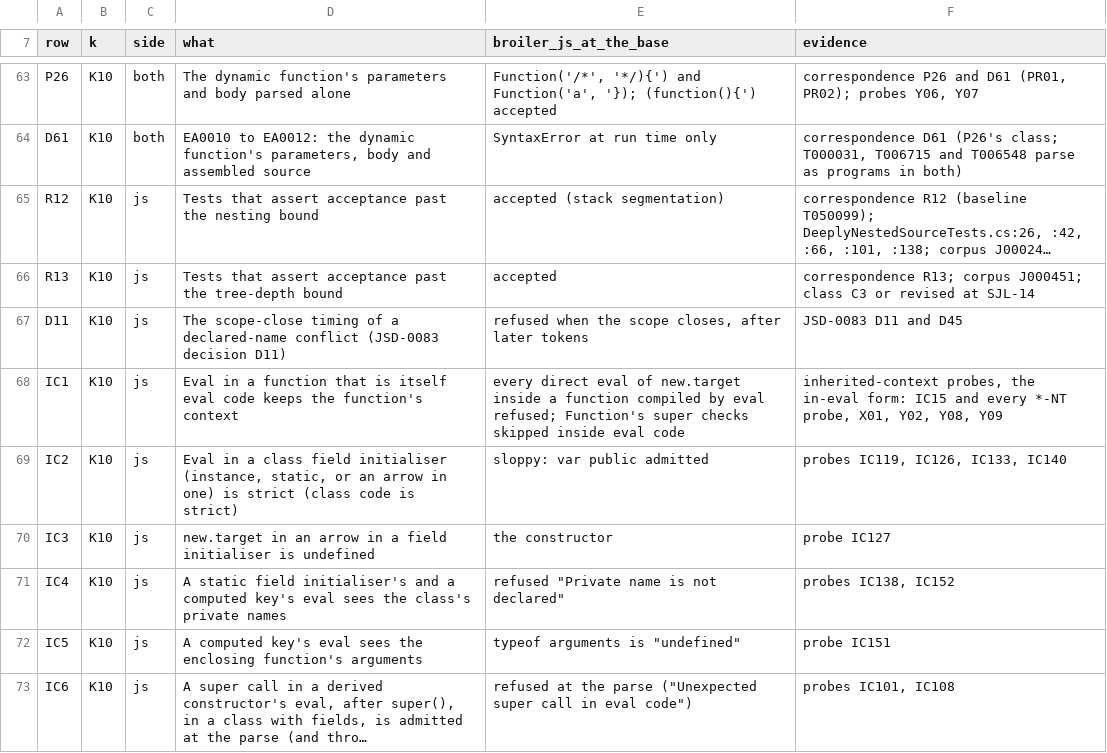
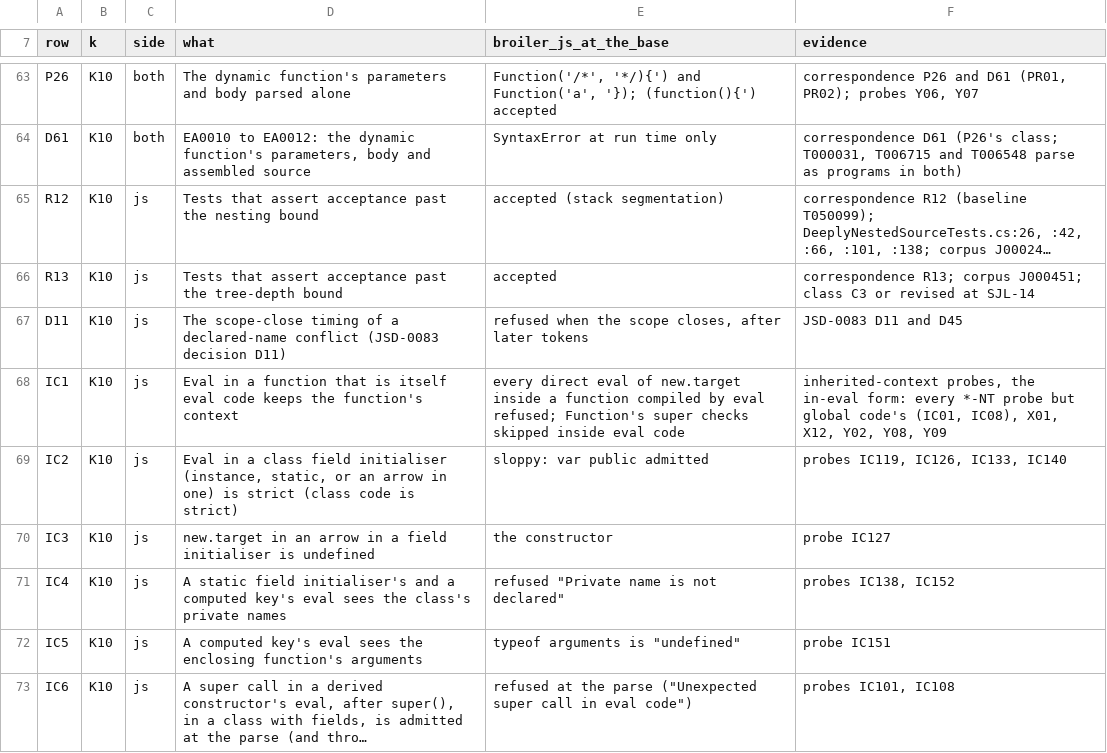
Before and after one commit to Broiler-Platform/Broiler.JS, a TSV file: docs/evidence/sjl-14-001/corrections/k-rows.tsv, drawn as a sheet; only a part is shown, gaps mark what is left out; long unchanged cells end in ….

```diff
--- a/docs/evidence/sjl-14-001/corrections/k-rows.tsv
+++ b/docs/evidence/sjl-14-001/corrections/k-rows.tsv
@@ -67,3 +67,3 @@ R13	K10	js	Tests that assert acceptance past the tree-depth bound	accepted	corre
 D11	K10	js	The scope-close timing of a declared-name conflict (JSD-0083 decision D11)	refused when the scope closes, after later tokens	JSD-0083 D11 and D45
-IC1	K10	js	Eval in a function that is itself eval code keeps the function's context	every direct eval of new.target inside a function compiled by eval refused; Function's super checks skipped inside eval code	inherited-context probes, the in-eval form: IC15 and every *-NT probe, X01, Y02, Y08, Y09
+IC1	K10	js	Eval in a function that is itself eval code keeps the function's context	every direct eval of new.target inside a function compiled by eval refused; Function's super checks skipped inside eval code	inherited-context probes, the in-eval form: every *-NT probe but global code's (IC01, IC08), X01, X12, Y02, Y08, Y09
 IC2	K10	js	Eval in a class field initialiser (instance, static, or an arrow in one) is strict (class code is strict)	sloppy: var public admitted	probes IC119, IC126, IC133, IC140
```
Also changed, not shown: 8 other files.
